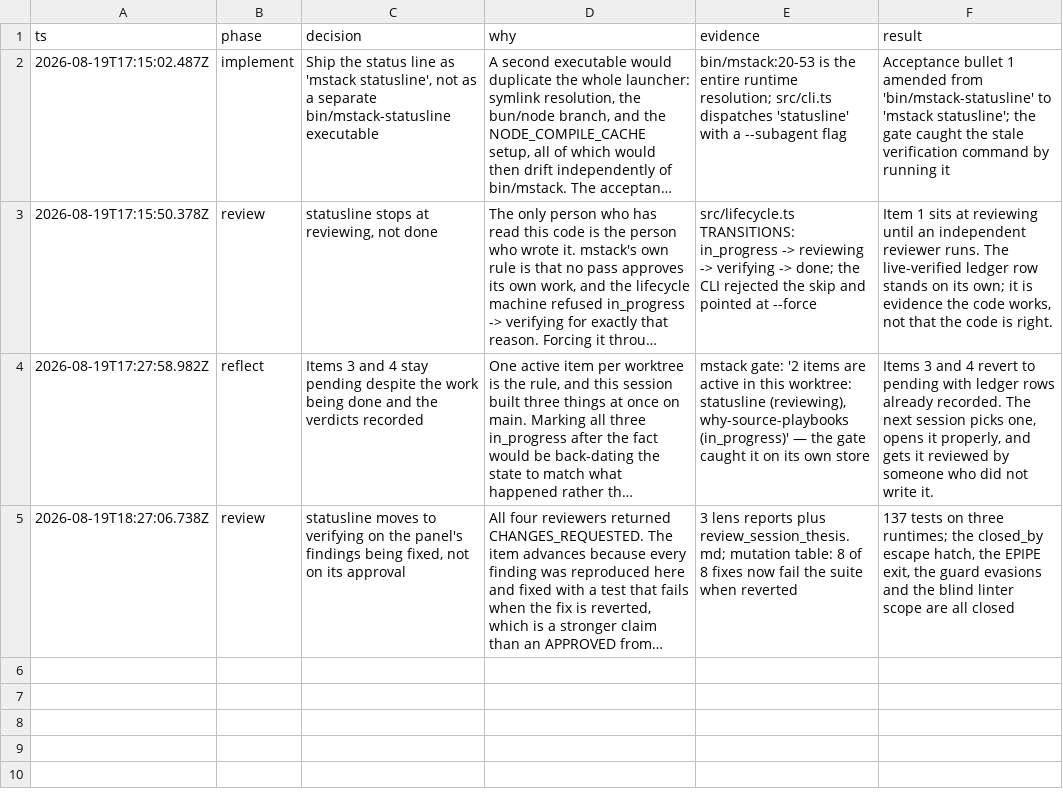
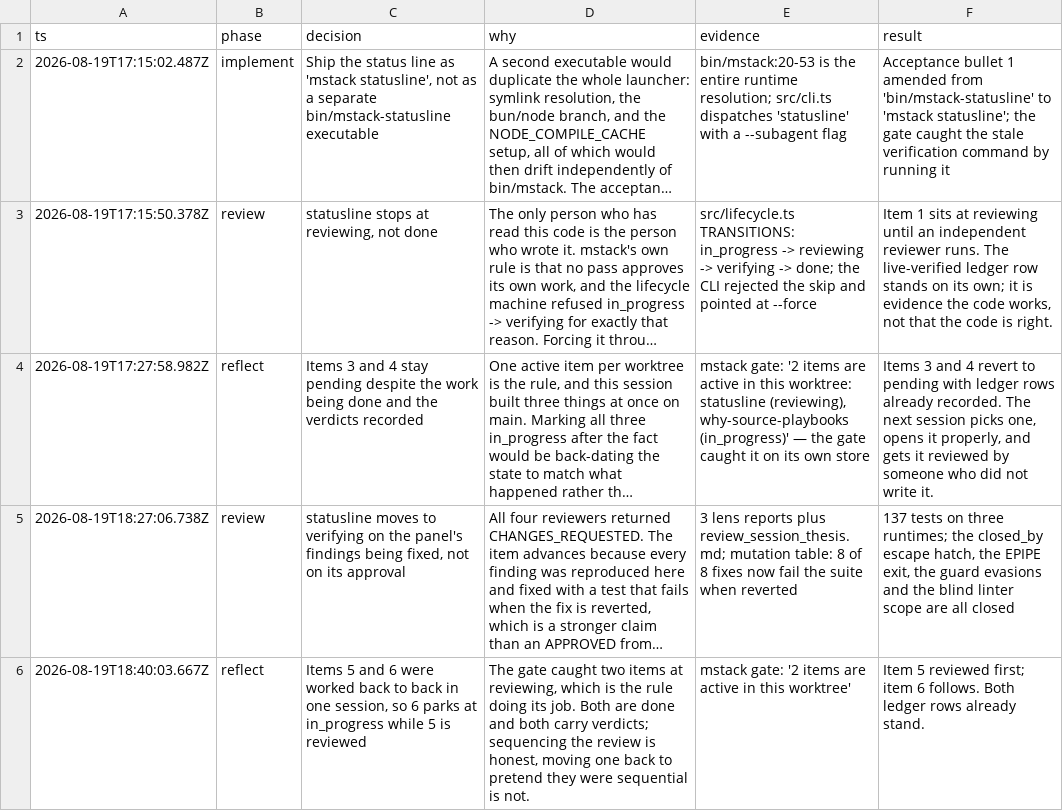
Before and after one commit to romerma/mstack, a TSV file: .mstack/decisions.tsv, drawn as a sheet; long unchanged cells end in …; the diff names each change by its address in the sheet, - before the commit and + after, or states it on an @@ line.

Commit message:
chore(mstack): sequence the reviews for items 5 and 6

```diff
--- a/.mstack/decisions.tsv
+++ b/.mstack/decisions.tsv
+row 6: 2026-08-19T18:40:03.667Z | reflect | Items 5 and 6 were worked back to back in one session, so 6 parks at in_progress while 5 is reviewed | The gate caught two items at reviewing, which is the rule doing its job. Both are done and both carry verdicts; sequencing the review is honest, moving one back to pretend they were sequential is not. | mstack gate: '2 items are active in this worktree' | Item 5 reviewed first; item 6 follows. Both ledger rows already stand.
```
Also changed, not shown: .mstack/ledger.tsv.
